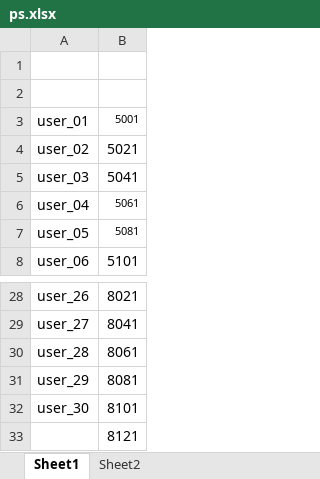
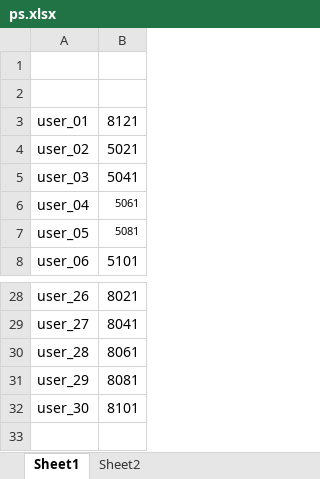
Before and after one commit to dlt-lee/dcb, an Excel workbook: ps.xlsx, sheet Sheet1, drawn as a sheet; only a part is shown, gaps mark what is left out; values as stored, in another font and other column widths than the file's, no borders; the diff names each change by its address in the sheet, - before the commit and + after, or states it on an @@ line.

Commit message:
modify

```diff
--- a/ps.xlsx (sheet Sheet1)
+++ b/ps.xlsx (sheet Sheet1)
-B3: 5001
+B3: 8121
@@ B3 text size: larger @@
-row 33:  | 8121
```
